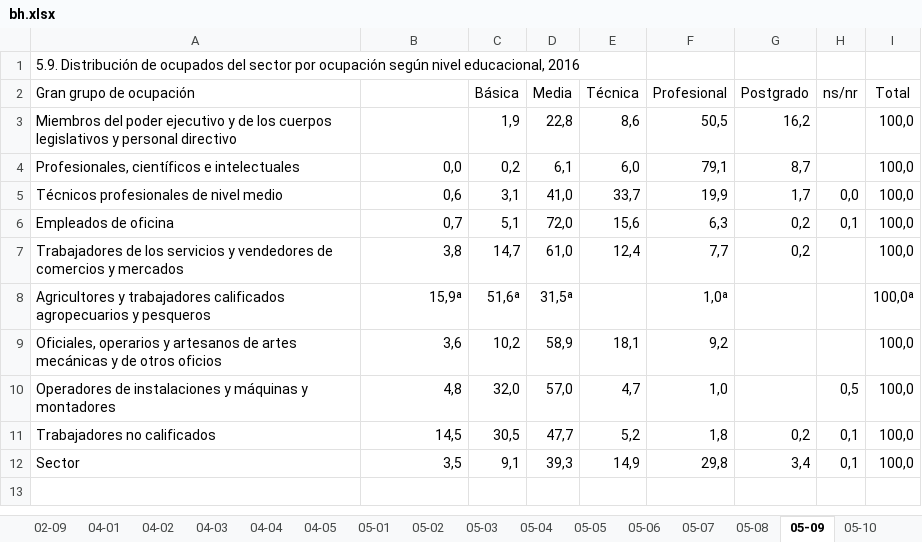
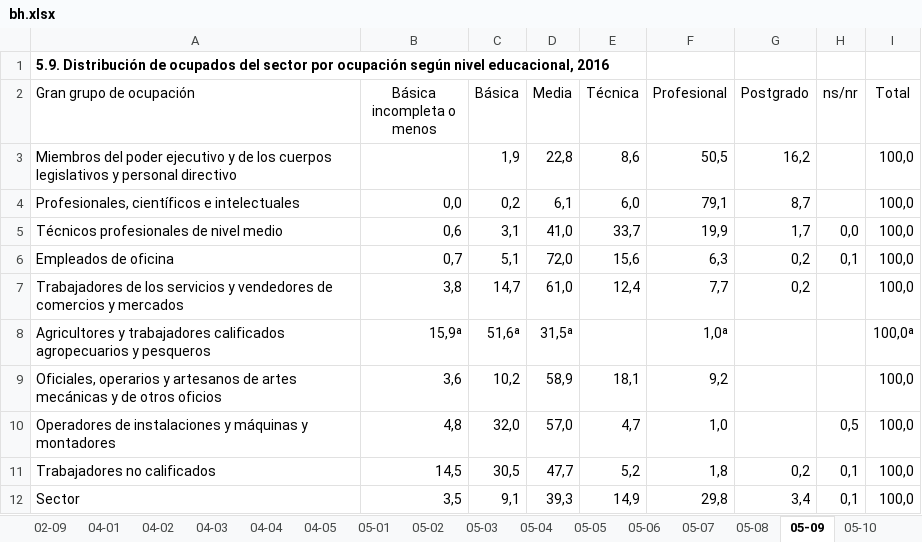
Before and after one commit to igutierrezm/OLN-ISN, an Excel workbook: data/cuadros/Actividades Inmobiliarias, Empresariales y de Alquiler/bh.xlsx, sheet 05-09, drawn as a sheet; values as stored, in another font and other column widths than the file's, no borders; the diff names each change by its address in the sheet, - before the commit and + after, or states it on an @@ line.

```diff
--- a/data/cuadros/Actividades Inmobiliarias, Empresariales y de Alquiler/bh.xlsx (sheet 05-09)
+++ b/data/cuadros/Actividades Inmobiliarias, Empresariales y de Alquiler/bh.xlsx (sheet 05-09)
-A1 bold: off
+A1 bold: on
-B2: (empty)
+B2: Básica incompleta o menos
```
Also changed, not shown: sheet 05-10, sheet 04-01, sheet 05-04, sheet 05-01, sheet 05-02, sheet 05-03, 8 more sheets, 2 other files.
